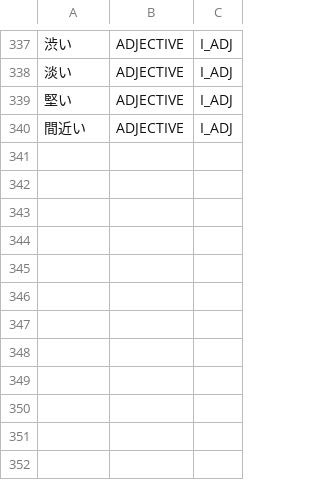
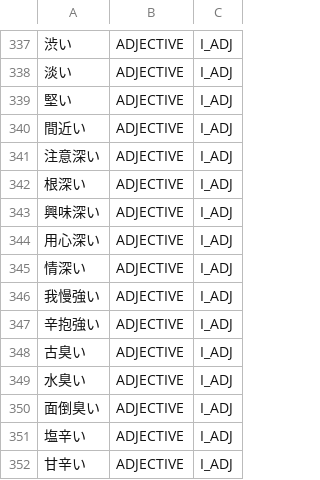
Before and after one commit to aitytech/suzume, a TSV file: data/core/adjectives.tsv, drawn as a sheet; only a part is shown, gaps mark what is left out.

Commit message:
fix(analysis): keep a derivational adjective tail off a bare kanji run
- drop the early break in appendKanjiCompoundIAdjCandidates that hid the
  existing "tail is an independent dictionary adjective" guard, so a tail that
  is also a headword in its own right no longer fabricates a compound over a
  bare kanji run whose default reading is the noun plus the adjective
  predicating over it
- move twelve lexicalized compounds to data/core/adjectives.tsv, which is how
  the tails that were never on the compound-forming list are already handled

```diff
--- a/data/core/adjectives.tsv
+++ b/data/core/adjectives.tsv
@@ -340 +340,13 @@
 間近い	ADJECTIVE	I_ADJ
+注意深い	ADJECTIVE	I_ADJ
+根深い	ADJECTIVE	I_ADJ
+興味深い	ADJECTIVE	I_ADJ
+用心深い	ADJECTIVE	I_ADJ
+情深い	ADJECTIVE	I_ADJ
+我慢強い	ADJECTIVE	I_ADJ
+辛抱強い	ADJECTIVE	I_ADJ
+古臭い	ADJECTIVE	I_ADJ
+水臭い	ADJECTIVE	I_ADJ
+面倒臭い	ADJECTIVE	I_ADJ
+塩辛い	ADJECTIVE	I_ADJ
+甘辛い	ADJECTIVE	I_ADJ
```
Also changed, not shown: 2 other files.
